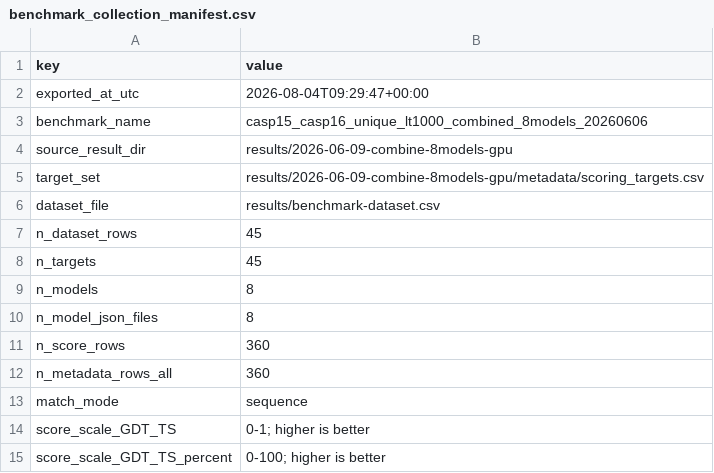
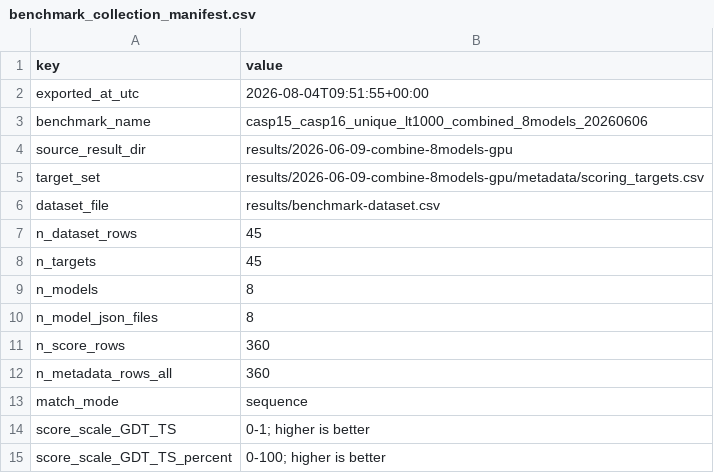
Before and after one commit to csy0000/carbon4science.github.io, a CSV file: results/benchmark_collection_manifest.csv, drawn as a sheet.

```diff
--- a/results/benchmark_collection_manifest.csv
+++ b/results/benchmark_collection_manifest.csv
@@ -1,3 +1,3 @@
 key,value
-exported_at_utc,2026-08-04T09:29:47+00:00
+exported_at_utc,2026-08-04T09:51:55+00:00
 benchmark_name,casp15_casp16_unique_lt1000_combined_8models_20260606
```
Also changed, not shown: 9 other files.
